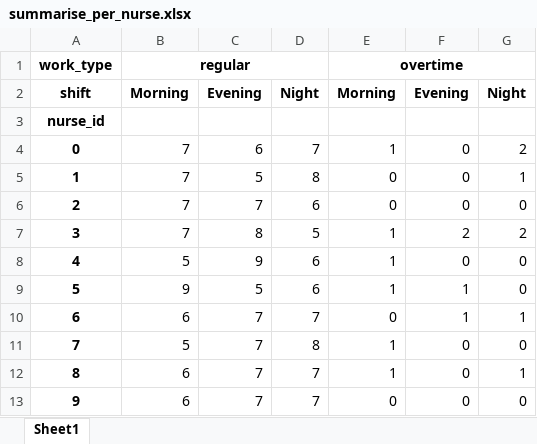
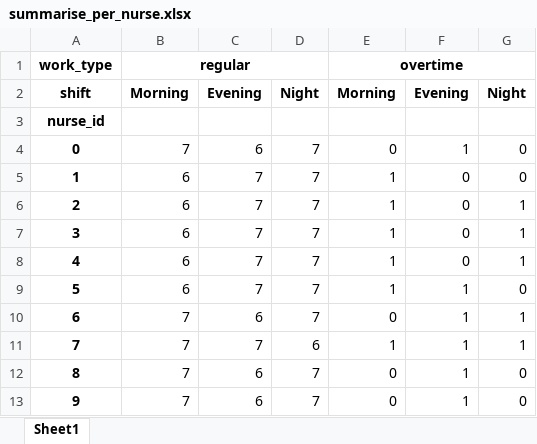
Before and after one commit to kawin7538/nurse_scheduling, an Excel workbook: output/summarise_per_nurse.xlsx, sheet Sheet1, drawn as a sheet; only a part is shown; values as stored, in another font and other column widths than the file's, no borders; the diff covers the shown part only; the diff names each change by its address in the sheet, - before the commit and + after, or states it on an @@ line.

```diff
--- a/output/summarise_per_nurse.xlsx (sheet Sheet1)
+++ b/output/summarise_per_nurse.xlsx (sheet Sheet1)
-E4: 1
+E4: 0
-F4: 0
+F4: 1
-G4: 2
+G4: 0
-B5:B7: 7
+B5:B7: 6
-C5: 5
+C5: 7
-D5: 8
+D5: 7
-E5:E6: 0
+E5:E6: 1
-G5: 1
+G5: 0
-D6: 6
+D6: 7
-G6: 0
+G6: 1
-C7: 8
+C7: 7
-D7: 5
+D7: 7
-F7: 2
+F7: 0
-G7: 2
+G7: 1
-B8: 5
+B8: 6
-C8: 9
+C8: 7
-D8:D9: 6
+D8:D9: 7
-G8: 0
+G8: 1
-B9: 9
+B9: 6
-C9: 5
+C9: 7
-B10: 6
+B10: 7
-C10: 7
+C10: 6
-B11: 5
+B11: 7
-D11: 8
+D11: 6
-F11:F13: 0
+F11:F13: 1
-G11: 0
+G11: 1
-B12:B13: 6
+B12:B13: 7
-C12:C13: 7
+C12:C13: 6
-E12: 1
+E12: 0
-G12: 1
+G12: 0
```
Also changed, not shown: 78 edited cells elsewhere in this sheet, output/pretty_results.xlsx, output/results.xlsx, 26 other files.
